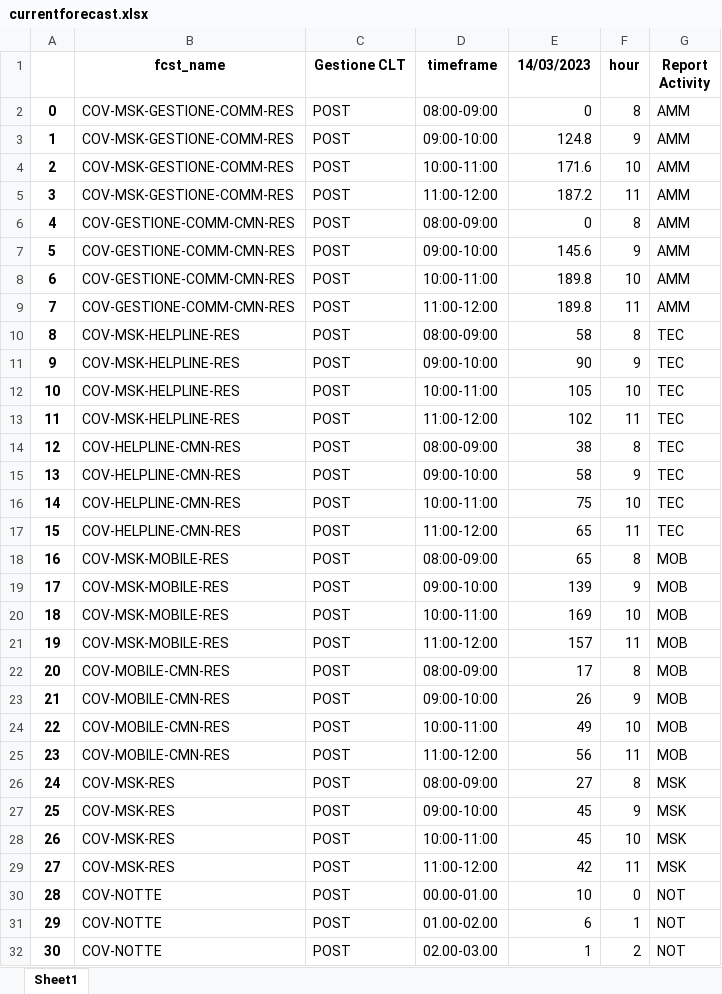
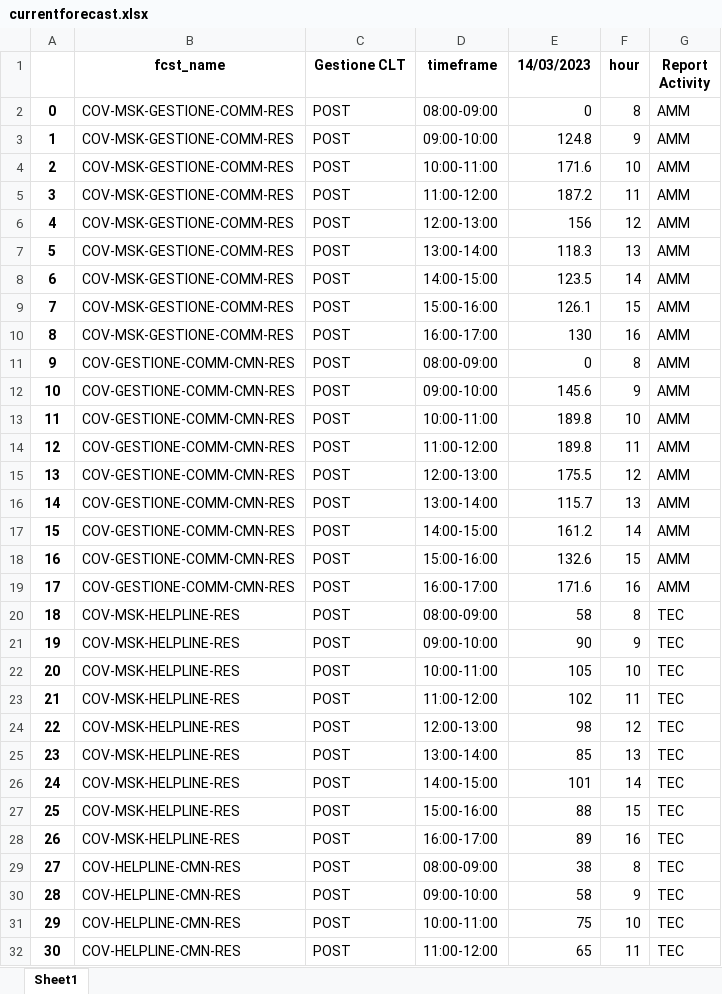
Before and after one commit to lukamath/Cruscotto, an Excel workbook: service/currentforecast.xlsx, sheet Sheet1, drawn as a sheet; only a part is shown; the shorter side is filled out with more unchanged rows; values as stored, in another font and other column widths than the file's, no borders; addresses are those after the commit; the diff covers the shown part only; the diff names each change by its address in the sheet, - before the commit and + after, or states it on an @@ line.

Commit message:
refreshing chart with a timeframe using schedule

```diff
--- a/service/currentforecast.xlsx (sheet Sheet1)
+++ b/service/currentforecast.xlsx (sheet Sheet1)
+row 6: 4 | COV-MSK-GESTIONE-COMM-RES | POST | 12:00-13:00 | 156 | 12 | AMM
+row 7: 5 | COV-MSK-GESTIONE-COMM-RES | POST | 13:00-14:00 | 118.3 | 13 | AMM
+row 8: 6 | COV-MSK-GESTIONE-COMM-RES | POST | 14:00-15:00 | 123.5 | 14 | AMM
+row 9: 7 | COV-MSK-GESTIONE-COMM-RES | POST | 15:00-16:00 | 126.1 | 15 | AMM
+row 10: 8 | COV-MSK-GESTIONE-COMM-RES | POST | 16:00-17:00 | 130 | 16 | AMM
@@ column A renumbered between rows 11 and 151 @@
+row 15: 13 | COV-GESTIONE-COMM-CMN-RES | POST | 12:00-13:00 | 175.5 | 12 | AMM
+row 16: 14 | COV-GESTIONE-COMM-CMN-RES | POST | 13:00-14:00 | 115.7 | 13 | AMM
+row 17: 15 | COV-GESTIONE-COMM-CMN-RES | POST | 14:00-15:00 | 161.2 | 14 | AMM
+row 18: 16 | COV-GESTIONE-COMM-CMN-RES | POST | 15:00-16:00 | 132.6 | 15 | AMM
+row 19: 17 | COV-GESTIONE-COMM-CMN-RES | POST | 16:00-17:00 | 171.6 | 16 | AMM
+row 24: 22 | COV-MSK-HELPLINE-RES | POST | 12:00-13:00 | 98 | 12 | TEC
+row 25: 23 | COV-MSK-HELPLINE-RES | POST | 13:00-14:00 | 85 | 13 | TEC
+row 26: 24 | COV-MSK-HELPLINE-RES | POST | 14:00-15:00 | 101 | 14 | TEC
+row 27: 25 | COV-MSK-HELPLINE-RES | POST | 15:00-16:00 | 88 | 15 | TEC
+row 28: 26 | COV-MSK-HELPLINE-RES | POST | 16:00-17:00 | 89 | 16 | TEC
```
Also changed, not shown: 65 added rows elsewhere in this sheet, data_source/code.xlsx, output/reporthouronfcst.xlsx, 14 other files.
